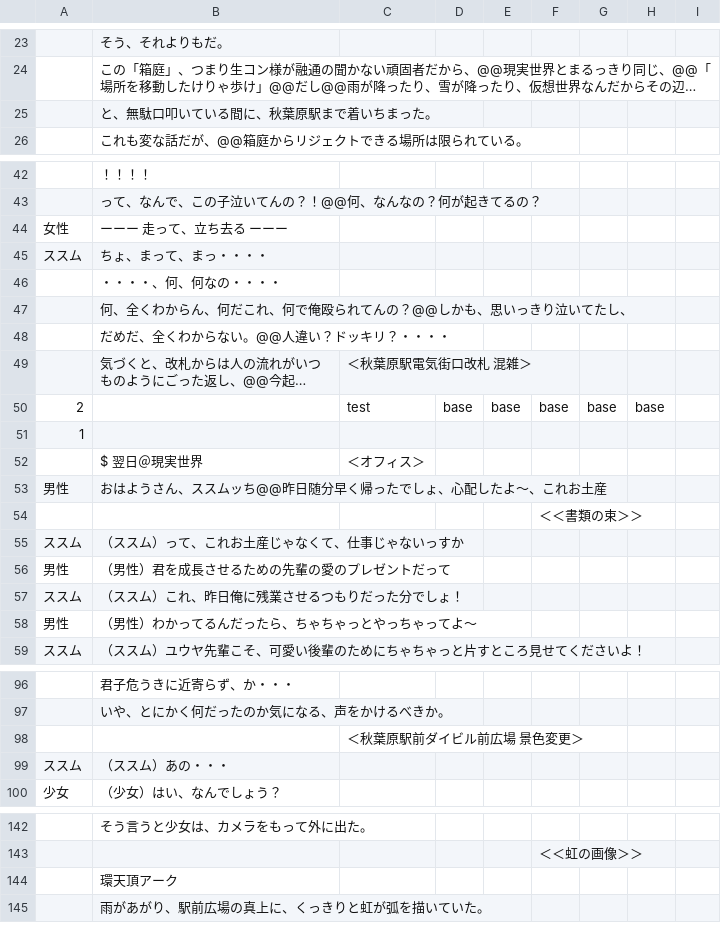
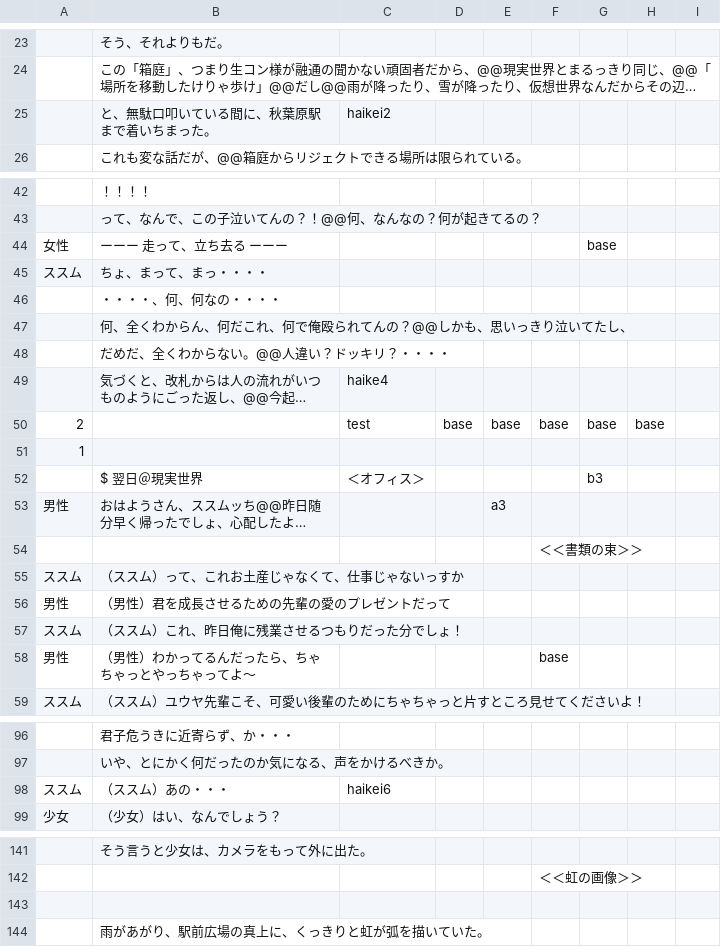
Before and after one commit to tmkfujita/HAKONIWA, a CSV file: Assets/Resources/CSV/sample.csv, drawn as a sheet; only a part is shown, gaps mark what is left out; long unchanged cells end in …; removed rows and columns are numbered as before the commit, all else as after; the diff covers the shown part only; the diff names each change by its address in the sheet, - before the commit and + after, or states it on an @@ line.

```diff
--- a/Assets/Resources/CSV/sample.csv
+++ b/Assets/Resources/CSV/sample.csv
-C25: (empty)
+C25: haikei2
-G44: (empty)
+G44: base
-C49: ＜秋葉原駅電気街口改札 混雑＞
+C49: haike4
-G52: (empty)
+G52: b3
-E53: (empty)
+E53: a3
-F58: (empty)
+F58: base
-row 98:  |  | ＜秋葉原駅前ダイビル前広場 景色変更＞
-C98: (empty)
+C98: haikei6
-B143: 環天頂アーク
+B143: (empty)
```
Also changed, not shown: 1 added row, 1 removed row and 18 edited cells elsewhere in this file, 14 other files.
